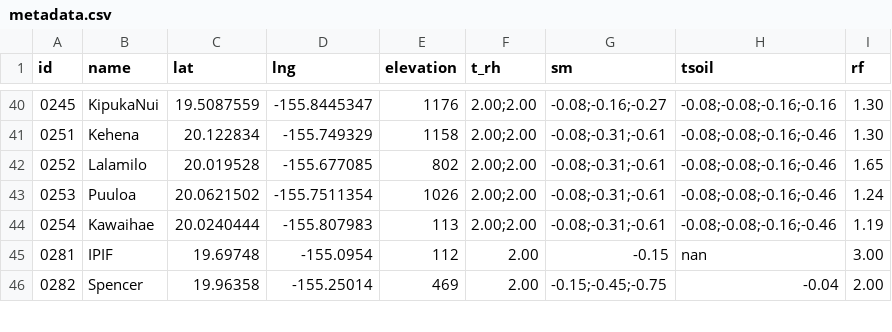
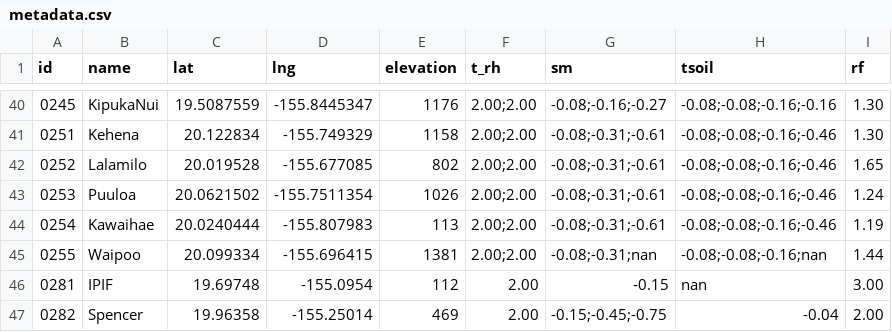
Before and after one commit to HCDP/loggernet_station_data, a CSV file: csv_data/metadata/metadata.csv, drawn as a sheet; only a part is shown, gaps mark what is left out.

Commit message:
add new mesonet station 0255 Waipoo

```diff
--- a/csv_data/metadata/metadata.csv
+++ b/csv_data/metadata/metadata.csv
@@ -44,2 +44,3 @@ id,name,lat,lng,elevation,t_rh,sm,tsoil,rf
 0254,Kawaihae,20.0240444,-155.807983,113,2.00;2.00,-0.08;-0.31;-0.61,-0.08;-0.08;-0.16;-0.46,1.19
+0255,Waipoo,20.099334,-155.696415,1381,2.00;2.00,-0.08;-0.31;nan,-0.08;-0.08;-0.16;nan,1.44
 0281,IPIF,19.69748,-155.0954,112,2.00,-0.15,nan,3.00
```
